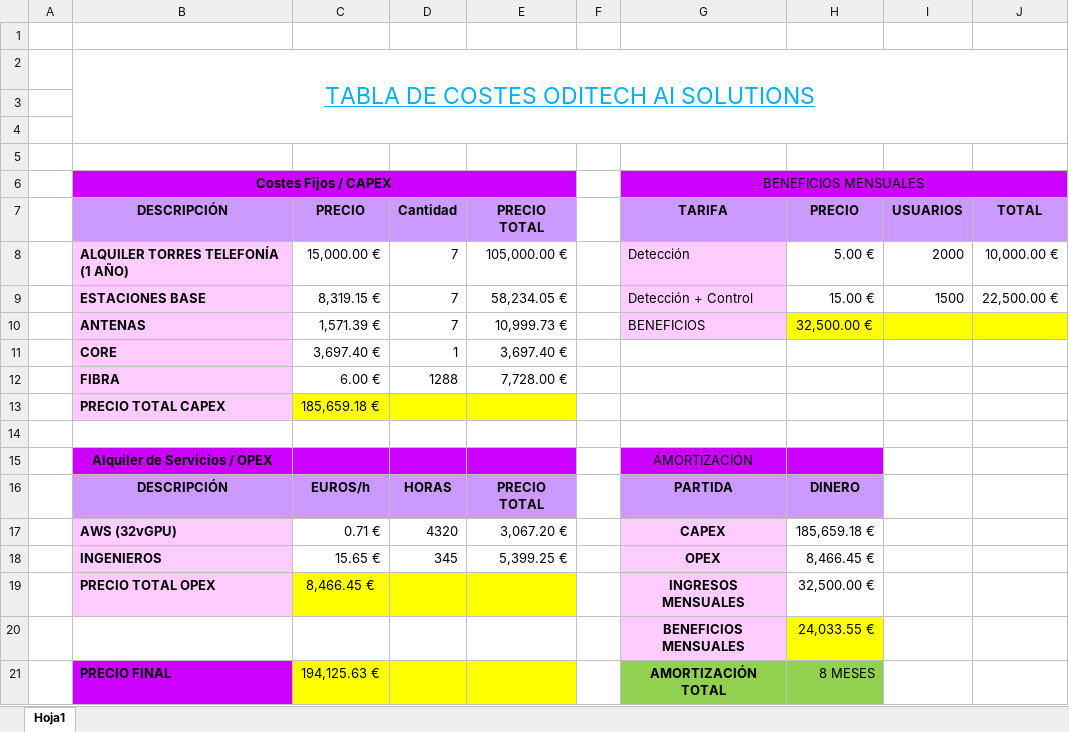
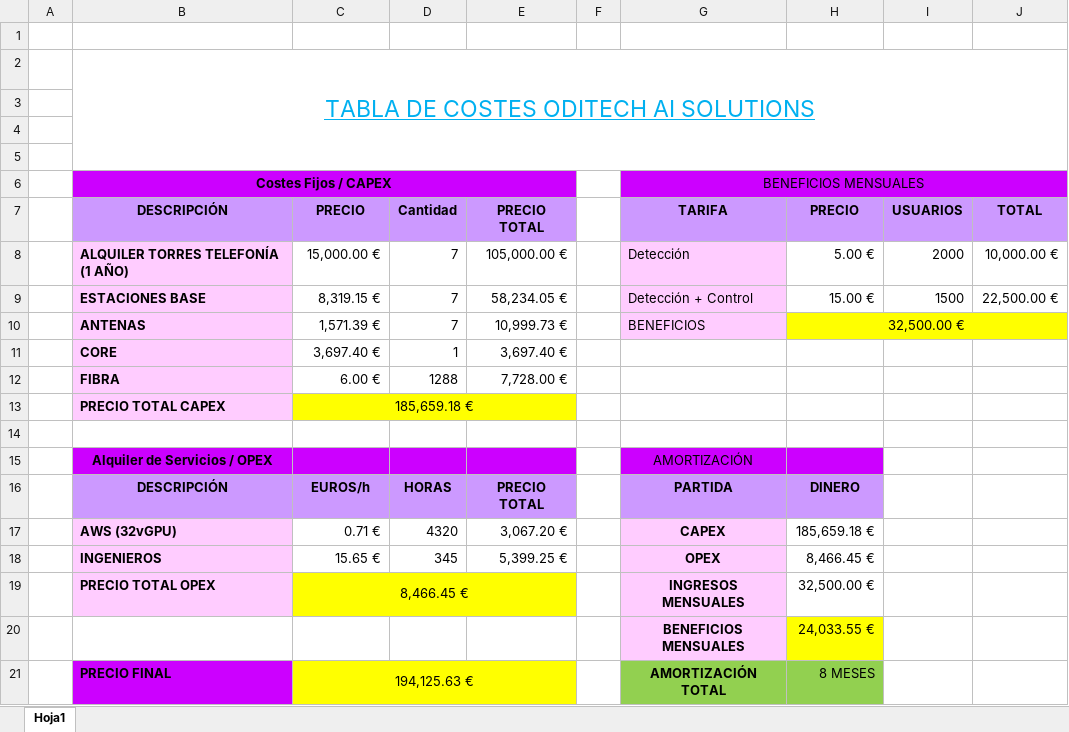
Before and after one commit to OscarMartinn/TallerDeProyectos2, an Excel workbook: Costes/costes.xlsx, sheet Hoja1, drawn as a sheet; values as stored, in another font and other column widths than the file's, no borders; charts and pictures not drawn; the diff names each change by its address in the sheet, - before the commit and + after, or states it on an @@ line.

Commit message:
Update costes.xlsx

```diff
--- a/Costes/costes.xlsx (sheet Hoja1)
+++ b/Costes/costes.xlsx (sheet Hoja1)
-B2:J4 merged
+B2:J5 merged
+H10:J10 merged
+C13:E13 merged
+C19:E19 merged
+C21:E21 merged
```
Also changed, not shown: charts or pictures.
